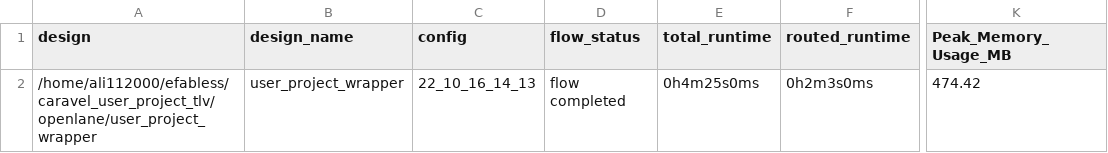
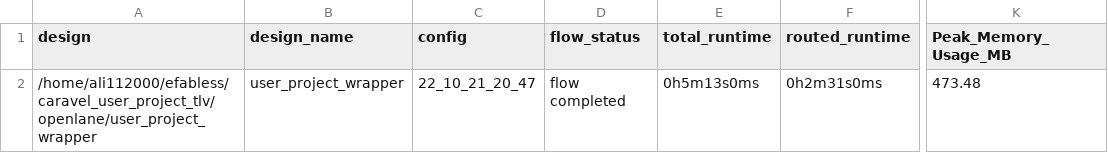
Before and after one commit to efabless/caravel_user_project, a CSV file: signoff/user_project_wrapper/metrics.csv, drawn as a sheet; only a part is shown, gaps mark what is left out; the diff names each change by its address in the sheet, - before the commit and + after, or states it on an @@ line.

```diff
--- a/signoff/user_project_wrapper/metrics.csv
+++ b/signoff/user_project_wrapper/metrics.csv
-C2 (config): 22_10_16_14_13
+C2 (config): 22_10_21_20_47
-E2 (total_runtime): 0h4m25s0ms
+E2 (total_runtime): 0h5m13s0ms
-F2 (routed_runtime): 0h2m3s0ms
+F2 (routed_runtime): 0h2m31s0ms
-K2 (Peak_Memory_Usage_MB): 474.42
+K2 (Peak_Memory_Usage_MB): 473.48
```
Also changed, not shown: 7 other files.
